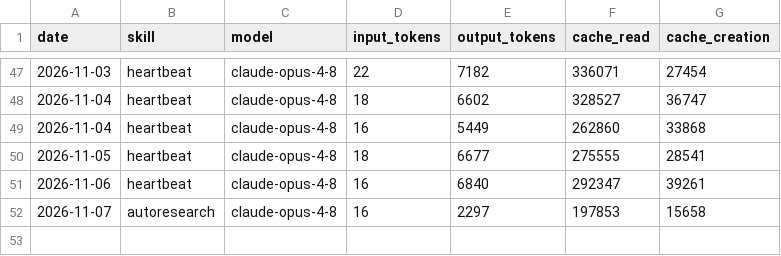
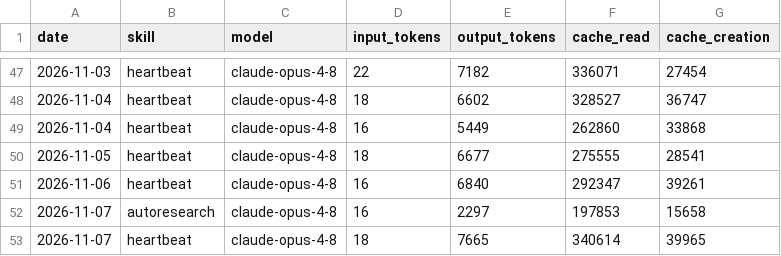
Before and after one commit to NurstarK/aeon-upstream, a CSV file: memory/token-usage.csv, drawn as a sheet; only a part is shown, gaps mark what is left out; the diff names each change by its address in the sheet, - before the commit and + after, or states it on an @@ line.

Commit message:
chore(heartbeat): auto-commit 2026-11-07

```diff
--- a/memory/token-usage.csv
+++ b/memory/token-usage.csv
+row 53: 2026-11-07 | heartbeat | claude-opus-4-8 | 18 | 7665 | 340614 | 39965
```
Also changed, not shown: 3 other files.
